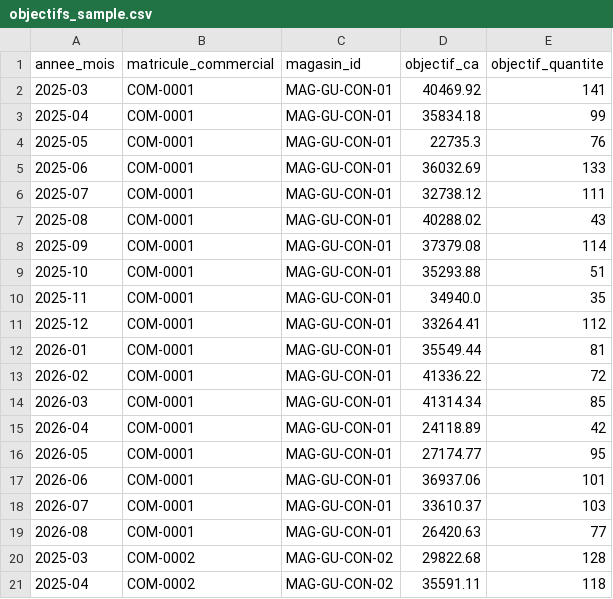
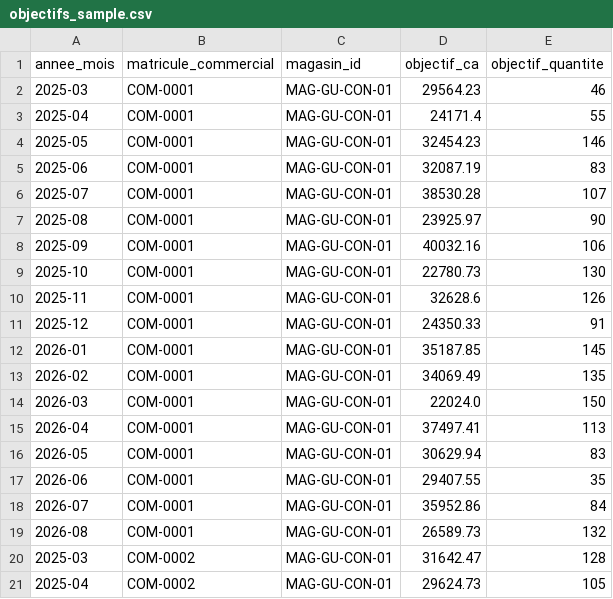
Before and after one commit to gbaderoga/sid-nimba-distribution, a CSV file: data/samples/objectifs_sample.csv, drawn as a sheet.

Commit message:
Régénérer les échantillons de données pour refléter le générateur actuel
data/samples/clients_sample.csv et objectifs_sample.csv étaient obsolètes
(noms/téléphones français hérités de Faker, et objectifs calculés avec un
état aléatoire différent depuis le changement de générateur de clients).
Régénérés à partir des 20 premières lignes des données brutes actuelles
(data/raw/), qui reflètent désormais les noms/téléphones guinéens.

produits_sample.csv et magasins_sample.json étaient déjà à jour (générés
avant les clients dans l'ordre du script, donc non affectés par ce
changement) - aucune modification nécessaire pour ces deux fichiers.

```diff
--- a/data/samples/objectifs_sample.csv
+++ b/data/samples/objectifs_sample.csv
@@ -1,21 +1,21 @@
 annee_mois,matricule_commercial,magasin_id,objectif_ca,objectif_quantite
-2025-03,COM-0001,MAG-GU-CON-01,40469.92,141
-2025-04,COM-0001,MAG-GU-CON-01,35834.18,99
-2025-05,COM-0001,MAG-GU-CON-01,22735.3,76
-2025-06,COM-0001,MAG-GU-CON-01,36032.69,133
-2025-07,COM-0001,MAG-GU-CON-01,32738.12,111
-2025-08,COM-0001,MAG-GU-CON-01,40288.02,43
-2025-09,COM-0001,MAG-GU-CON-01,37379.08,114
-2025-10,COM-0001,MAG-GU-CON-01,35293.88,51
-2025-11,COM-0001,MAG-GU-CON-01,34940.0,35
-2025-12,COM-0001,MAG-GU-CON-01,33264.41,112
-2026-01,COM-0001,MAG-GU-CON-01,35549.44,81
-2026-02,COM-0001,MAG-GU-CON-01,41336.22,72
-2026-03,COM-0001,MAG-GU-CON-01,41314.34,85
-2026-04,COM-0001,MAG-GU-CON-01,24118.89,42
-2026-05,COM-0001,MAG-GU-CON-01,27174.77,95
-2026-06,COM-0001,MAG-GU-CON-01,36937.06,101
-2026-07,COM-0001,MAG-GU-CON-01,33610.37,103
-2026-08,COM-0001,MAG-GU-CON-01,26420.63,77
-2025-03,COM-0002,MAG-GU-CON-02,29822.68,128
-2025-04,COM-0002,MAG-GU-CON-02,35591.11,118
+2025-03,COM-0001,MAG-GU-CON-01,29564.23,46
+2025-04,COM-0001,MAG-GU-CON-01,24171.4,55
+2025-05,COM-0001,MAG-GU-CON-01,32454.23,146
+2025-06,COM-0001,MAG-GU-CON-01,32087.19,83
+2025-07,COM-0001,MAG-GU-CON-01,38530.28,107
+2025-08,COM-0001,MAG-GU-CON-01,23925.97,90
+2025-09,COM-0001,MAG-GU-CON-01,40032.16,106
+2025-10,COM-0001,MAG-GU-CON-01,22780.73,130
+2025-11,COM-0001,MAG-GU-CON-01,32628.6,126
+2025-12,COM-0001,MAG-GU-CON-01,24350.33,91
+2026-01,COM-0001,MAG-GU-CON-01,35187.85,145
+2026-02,COM-0001,MAG-GU-CON-01,34069.49,135
+2026-03,COM-0001,MAG-GU-CON-01,22024.0,150
+2026-04,COM-0001,MAG-GU-CON-01,37497.41,113
+2026-05,COM-0001,MAG-GU-CON-01,30629.94,83
+2026-06,COM-0001,MAG-GU-CON-01,29407.55,35
+2026-07,COM-0001,MAG-GU-CON-01,35952.86,84
+2026-08,COM-0001,MAG-GU-CON-01,26589.73,132
+2025-03,COM-0002,MAG-GU-CON-01,31642.47,128
+2025-04,COM-0002,MAG-GU-CON-01,29624.73,105
```
Also changed, not shown: data/samples/clients_sample.csv.
